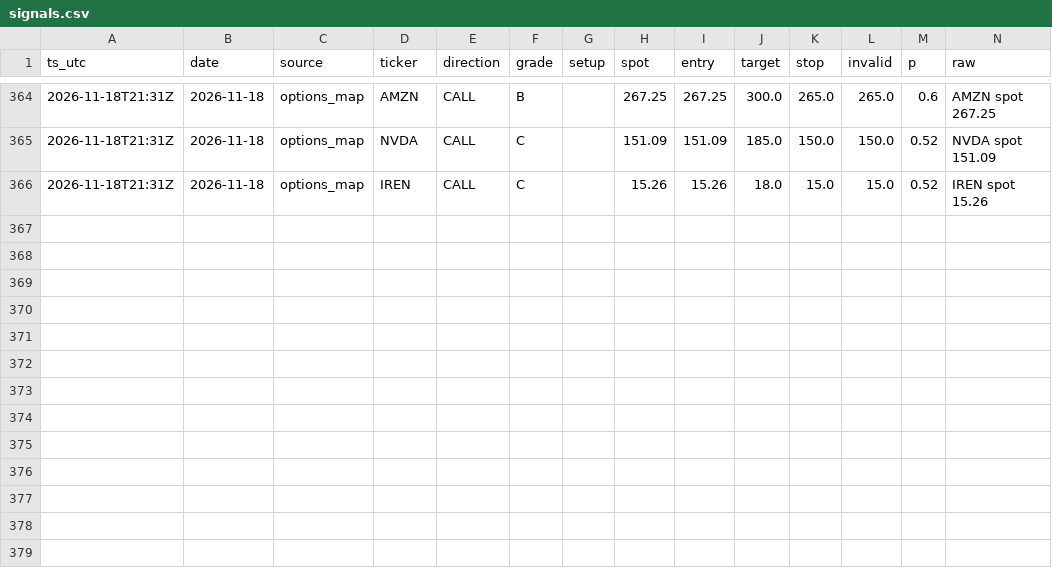
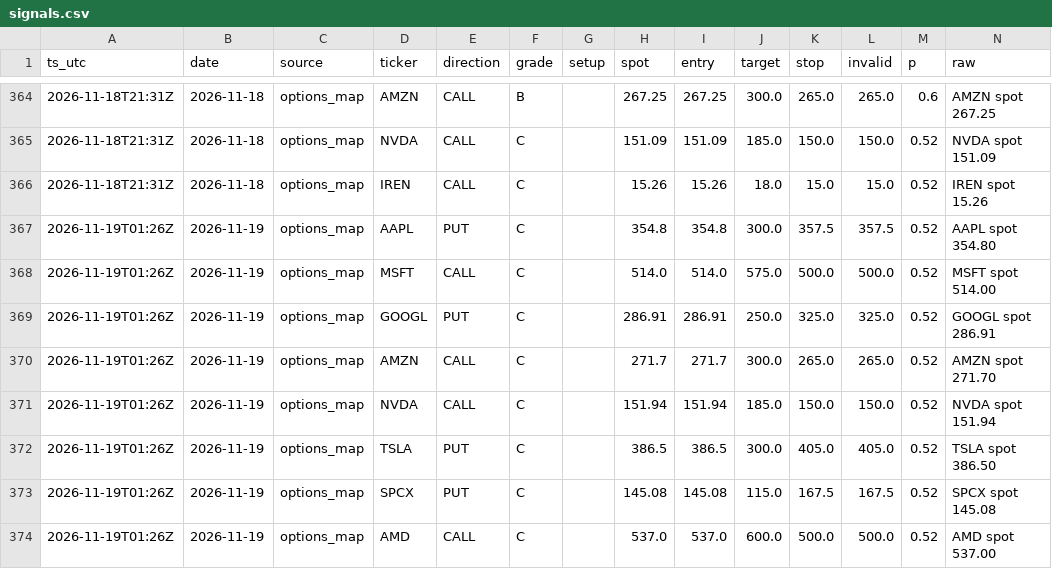
Before and after one commit to dincerorc-rgb/OptScan-1, a CSV file: state/signals.csv, drawn as a sheet; only a part is shown, gaps mark what is left out.

Commit message:
calib: log signals [skip ci]

```diff
--- a/state/signals.csv
+++ b/state/signals.csv
@@ -366 +366,9 @@ ts_utc,date,source,ticker,direction,grade,setup,spot,entry,target,stop,invalid,p
 2026-11-18T21:31Z,2026-11-18,options_map,IREN,CALL,C,,15.26,15.26,18.0,15.0,15.0,0.52,IREN  spot 15.26
+2026-11-19T01:26Z,2026-11-19,options_map,AAPL,PUT,C,,354.8,354.8,300.0,357.5,357.5,0.52,AAPL  spot 354.80
+2026-11-19T01:26Z,2026-11-19,options_map,MSFT,CALL,C,,514.0,514.0,575.0,500.0,500.0,0.52,MSFT  spot 514.00
+2026-11-19T01:26Z,2026-11-19,options_map,GOOGL,PUT,C,,286.91,286.91,250.0,325.0,325.0,0.52,GOOGL  spot 286.91
+2026-11-19T01:26Z,2026-11-19,options_map,AMZN,CALL,C,,271.7,271.7,300.0,265.0,265.0,0.52,AMZN  spot 271.70
+2026-11-19T01:26Z,2026-11-19,options_map,NVDA,CALL,C,,151.94,151.94,185.0,150.0,150.0,0.52,NVDA  spot 151.94
+2026-11-19T01:26Z,2026-11-19,options_map,TSLA,PUT,C,,386.5,386.5,300.0,405.0,405.0,0.52,TSLA  spot 386.50
+2026-11-19T01:26Z,2026-11-19,options_map,SPCX,PUT,C,,145.08,145.08,115.0,167.5,167.5,0.52,SPCX  spot 145.08
+2026-11-19T01:26Z,2026-11-19,options_map,AMD,CALL,C,,537.0,537.0,600.0,500.0,500.0,0.52,AMD  spot 537.00
```
